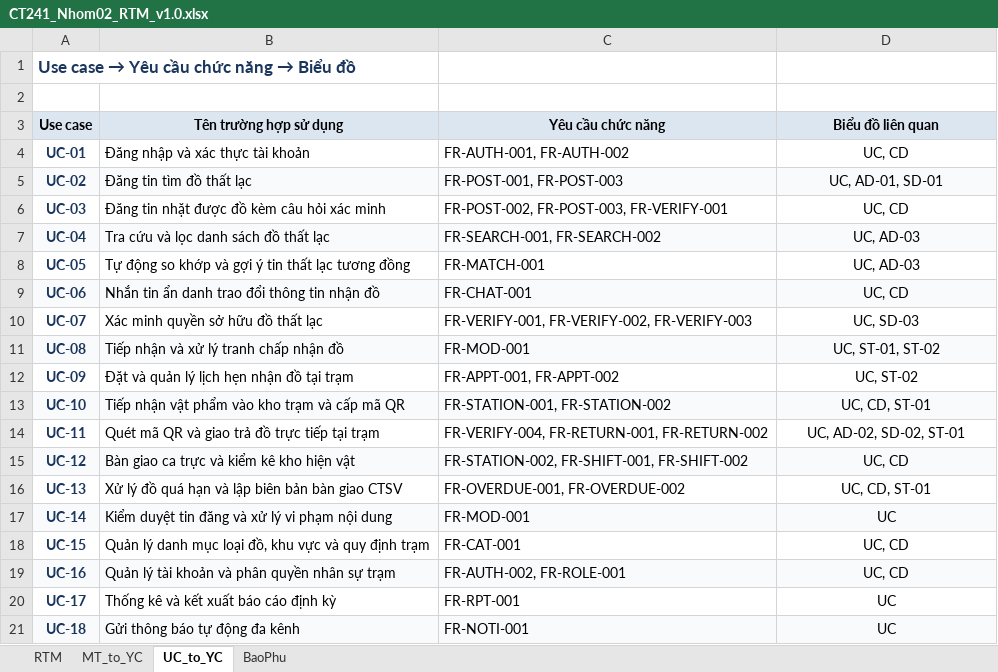
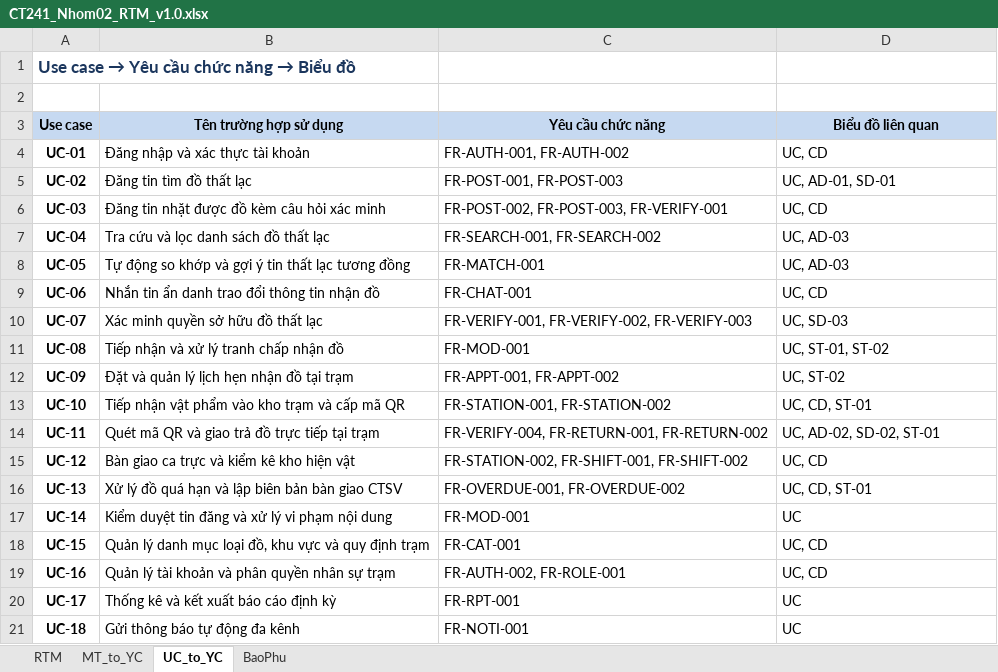
Before and after one commit to lexipit3268/CT241_DeTai05, an Excel workbook: 05_QuanLyYeuCau/CT241_Nhom02_RTM_v1.0.xlsx, sheet UC_to_YC, drawn as a sheet; values as stored, in another font and other column widths than the file's, no borders; the diff names each change by its address in the sheet, - before the commit and + after, or states it on an @@ line.

Commit message:
Update CT241_Nhom02_RTM_v1.0.xlsx with new data and revisions

```diff
--- a/05_QuanLyYeuCau/CT241_Nhom02_RTM_v1.0.xlsx (sheet UC_to_YC)
+++ b/05_QuanLyYeuCau/CT241_Nhom02_RTM_v1.0.xlsx (sheet UC_to_YC)
-A4:A21 text colour: #1B365D
+A4:A21 text colour: black
-D4:D21 alignment: center
+D4:D21 alignment: left
-A5:D5 fill: #F9FAFB
+A5:D5 fill: none
-A7:D7 fill: #F9FAFB
+A7:D7 fill: none
-A9:D9 fill: #F9FAFB
+A9:D9 fill: none
-A11:D11 fill: #F9FAFB
+A11:D11 fill: none
-A13:D13 fill: #F9FAFB
+A13:D13 fill: none
-A15:D15 fill: #F9FAFB
+A15:D15 fill: none
-A17:D17 fill: #F9FAFB
+A17:D17 fill: none
-A19:D19 fill: #F9FAFB
+A19:D19 fill: none
-A21:D21 fill: #F9FAFB
+A21:D21 fill: none
```
Also changed, not shown: sheet MT_to_YC, sheet RTM, 00_QuanLyNhom/CT241_Nhom02_QuanLyNhom_v1.0.xlsx, 5 other files.
